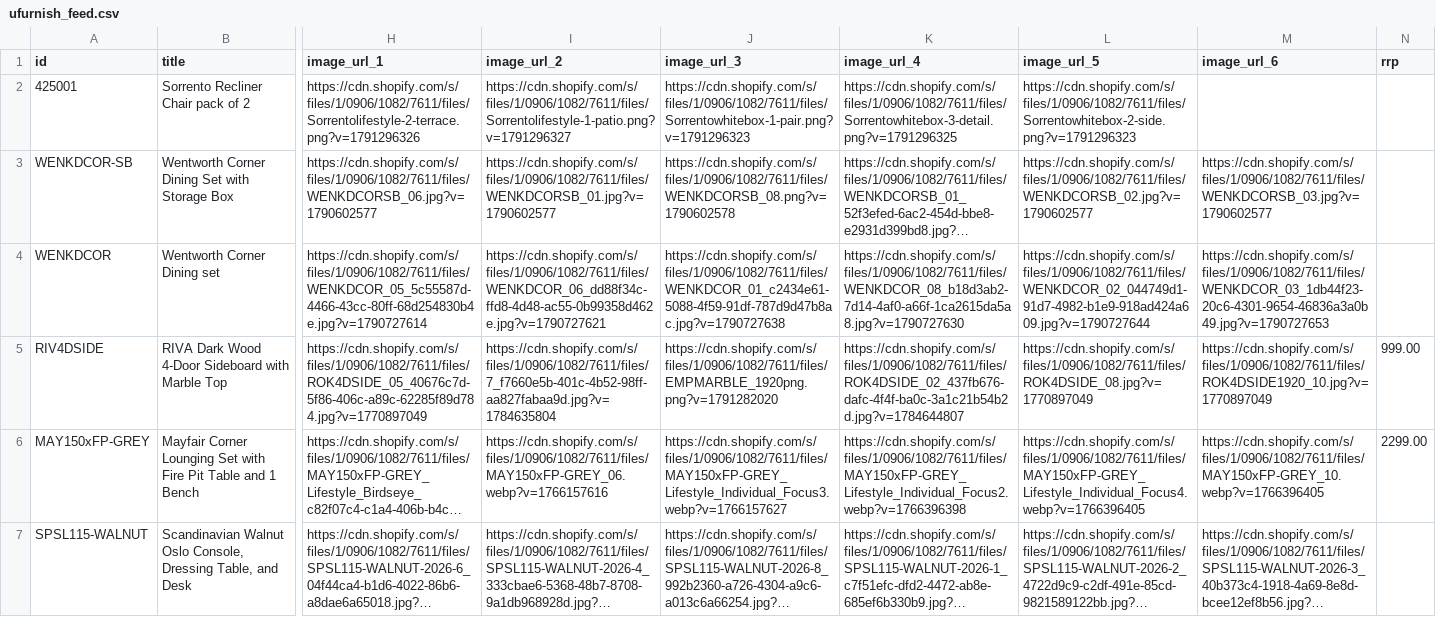
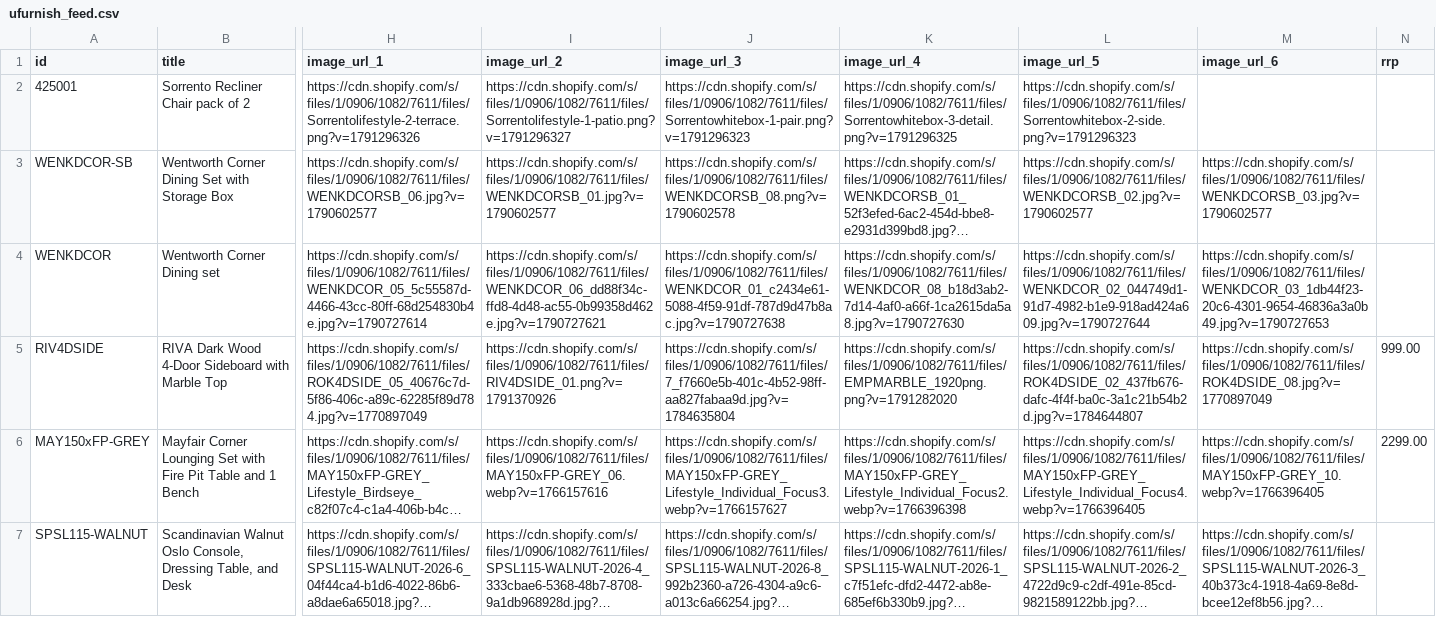
Before and after one commit to Royalcraft1990/Royalcraftproductfeed, a CSV file: ufurnish_feed.csv, drawn as a sheet; only a part is shown, gaps mark what is left out; long unchanged cells end in …; the diff names each change by its address in the sheet, - before the commit and + after, or states it on an @@ line.

```diff
--- a/ufurnish_feed.csv
+++ b/ufurnish_feed.csv
-I5 (image_url_2): https://cdn.shopify.com/s/files/1/0906/1082/7611/files/7_f7660e5b-401c-4b52-98ff-aa827fabaa9d.jpg?v=1784635804
+I5 (image_url_2): https://cdn.shopify.com/s/files/1/0906/1082/7611/files/RIV4DSIDE_01.png?v=1791370926
-J5 (image_url_3): https://cdn.shopify.com/s/files/1/0906/1082/7611/files/EMPMARBLE_1920png.png?v=1791282020
+J5 (image_url_3): https://cdn.shopify.com/s/files/1/0906/1082/7611/files/7_f7660e5b-401c-4b52-98ff-aa827fabaa9d.jpg?v=1784635804
-K5 (image_url_4): https://cdn.shopify.com/s/files/1/0906/1082/7611/files/ROK4DSIDE_02_437fb676-dafc-4f4f-ba0c-3a1c21b54b2d.jpg?v=1784644807
+K5 (image_url_4): https://cdn.shopify.com/s/files/1/0906/1082/7611/files/EMPMARBLE_1920png.png?v=1791282020
-L5 (image_url_5): https://cdn.shopify.com/s/files/1/0906/1082/7611/files/ROK4DSIDE_08.jpg?v=1770897049
+L5 (image_url_5): https://cdn.shopify.com/s/files/1/0906/1082/7611/files/ROK4DSIDE_02_437fb676-dafc-4f4f-ba0c-3a1c21b54b2d.jpg?v=1784644807
-M5 (image_url_6): https://cdn.shopify.com/s/files/1/0906/1082/7611/files/ROK4DSIDE1920_10.jpg?v=1770897049
+M5 (image_url_6): https://cdn.shopify.com/s/files/1/0906/1082/7611/files/ROK4DSIDE_08.jpg?v=1770897049
```
